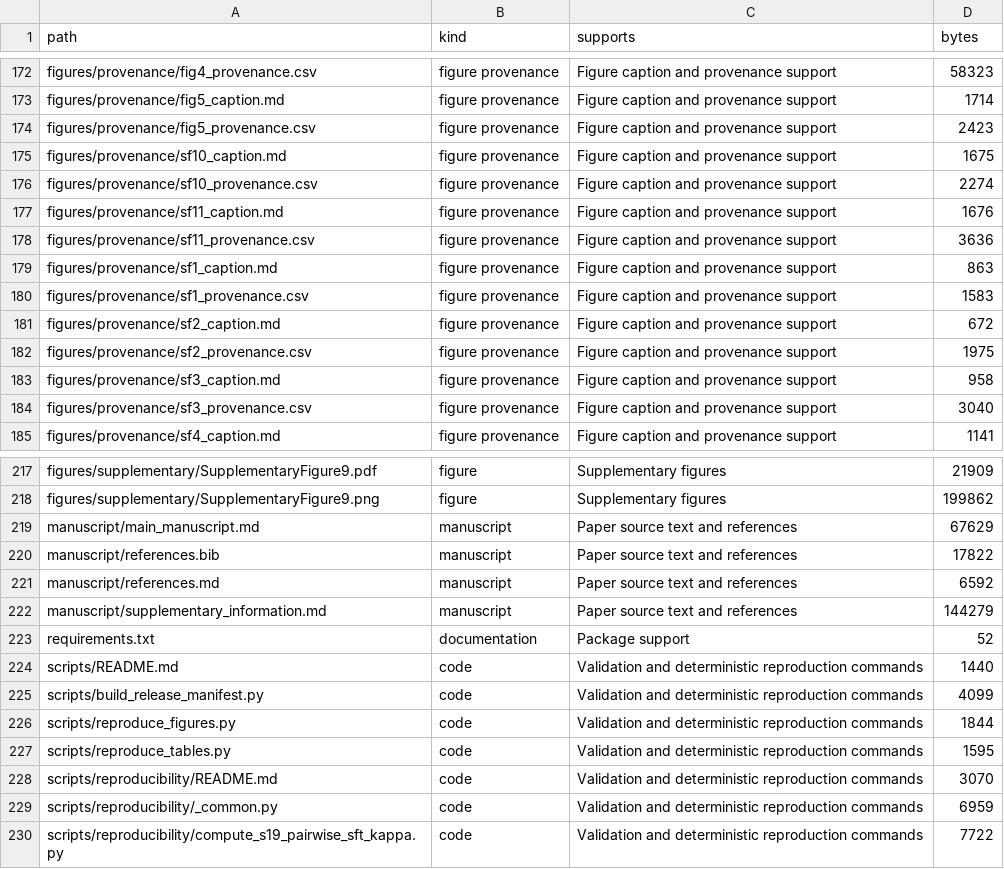
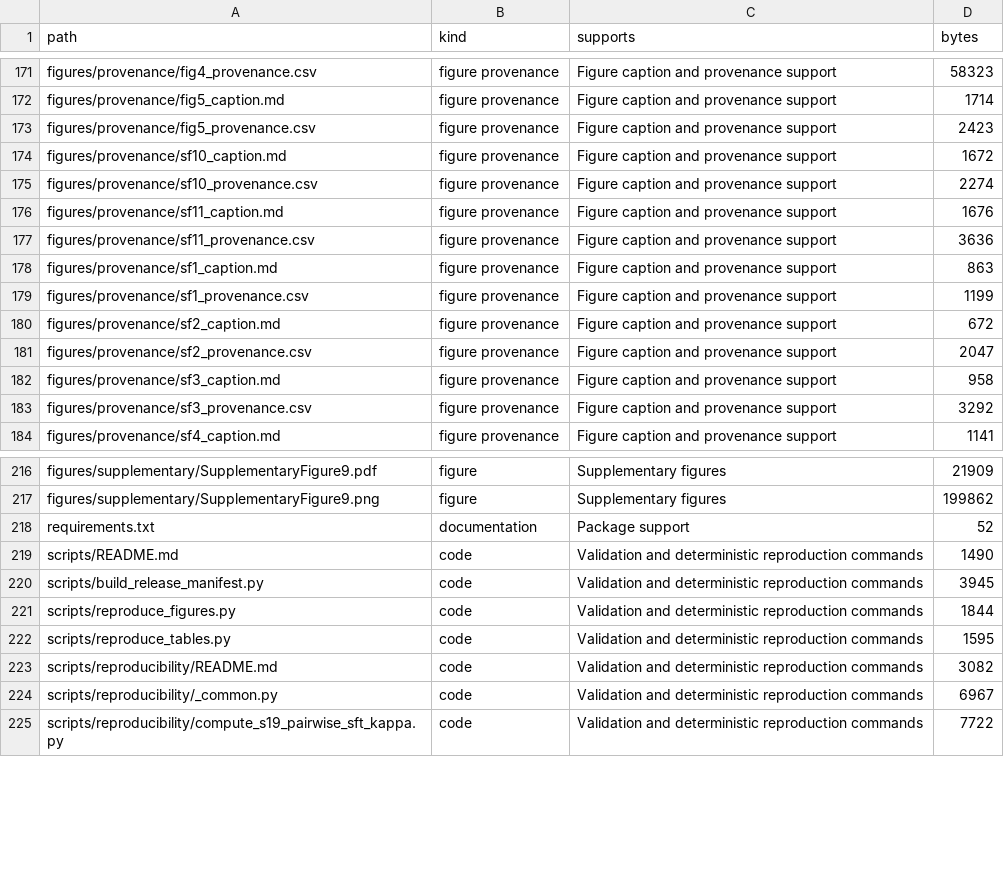
Before and after one commit to FutureTech-OB/ai-taste, a CSV file: docs/release_manifest.csv, drawn as a sheet; only a part is shown, gaps mark what is left out; the diff covers the shown part only.

```diff
--- a/docs/release_manifest.csv
+++ b/docs/release_manifest.csv
@@ -174,3 +173,3 @@ figures/provenance/fig5_caption.md,figure provenance,Figure caption and provenan
 figures/provenance/fig5_provenance.csv,figure provenance,Figure caption and provenance support,2423
-figures/provenance/sf10_caption.md,figure provenance,Figure caption and provenance support,1675
+figures/provenance/sf10_caption.md,figure provenance,Figure caption and provenance support,1672
 figures/provenance/sf10_provenance.csv,figure provenance,Figure caption and provenance support,2274
@@ -179,7 +178,7 @@ figures/provenance/sf11_provenance.csv,figure provenance,Figure caption and prov
 figures/provenance/sf1_caption.md,figure provenance,Figure caption and provenance support,863
-figures/provenance/sf1_provenance.csv,figure provenance,Figure caption and provenance support,1583
+figures/provenance/sf1_provenance.csv,figure provenance,Figure caption and provenance support,1199
 figures/provenance/sf2_caption.md,figure provenance,Figure caption and provenance support,672
-figures/provenance/sf2_provenance.csv,figure provenance,Figure caption and provenance support,1975
+figures/provenance/sf2_provenance.csv,figure provenance,Figure caption and provenance support,2047
 figures/provenance/sf3_caption.md,figure provenance,Figure caption and provenance support,958
-figures/provenance/sf3_provenance.csv,figure provenance,Figure caption and provenance support,3040
+figures/provenance/sf3_provenance.csv,figure provenance,Figure caption and provenance support,3292
 figures/provenance/sf4_caption.md,figure provenance,Figure caption and provenance support,1141
@@ -218,13 +217,9 @@ figures/supplementary/SupplementaryFigure9.pdf,figure,Supplementary figures,2190
 figures/supplementary/SupplementaryFigure9.png,figure,Supplementary figures,199862
-manuscript/main_manuscript.md,manuscript,Paper source text and references,67629
-manuscript/references.bib,manuscript,Paper source text and references,17822
-manuscript/references.md,manuscript,Paper source text and references,6592
-manuscript/supplementary_information.md,manuscript,Paper source text and references,144279
 requirements.txt,documentation,Package support,52
-scripts/README.md,code,Validation and deterministic reproduction commands,1440
-scripts/build_release_manifest.py,code,Validation and deterministic reproduction commands,4099
+scripts/README.md,code,Validation and deterministic reproduction commands,1490
+scripts/build_release_manifest.py,code,Validation and deterministic reproduction commands,3945
 scripts/reproduce_figures.py,code,Validation and deterministic reproduction commands,1844
 scripts/reproduce_tables.py,code,Validation and deterministic reproduction commands,1595
-scripts/reproducibility/README.md,code,Validation and deterministic reproduction commands,3070
-scripts/reproducibility/_common.py,code,Validation and deterministic reproduction commands,6959
+scripts/reproducibility/README.md,code,Validation and deterministic reproduction commands,3082
+scripts/reproducibility/_common.py,code,Validation and deterministic reproduction commands,6967
 scripts/reproducibility/compute_s19_pairwise_sft_kappa.py,code,Validation and deterministic reproduction commands,7722
```
Also changed, not shown: 1 removed row and 19 edited cells elsewhere in this file, data/figure_support/FIGURE_DATA_INDEX.csv, figures/provenance/sf1_provenance.csv, 19 other files.
